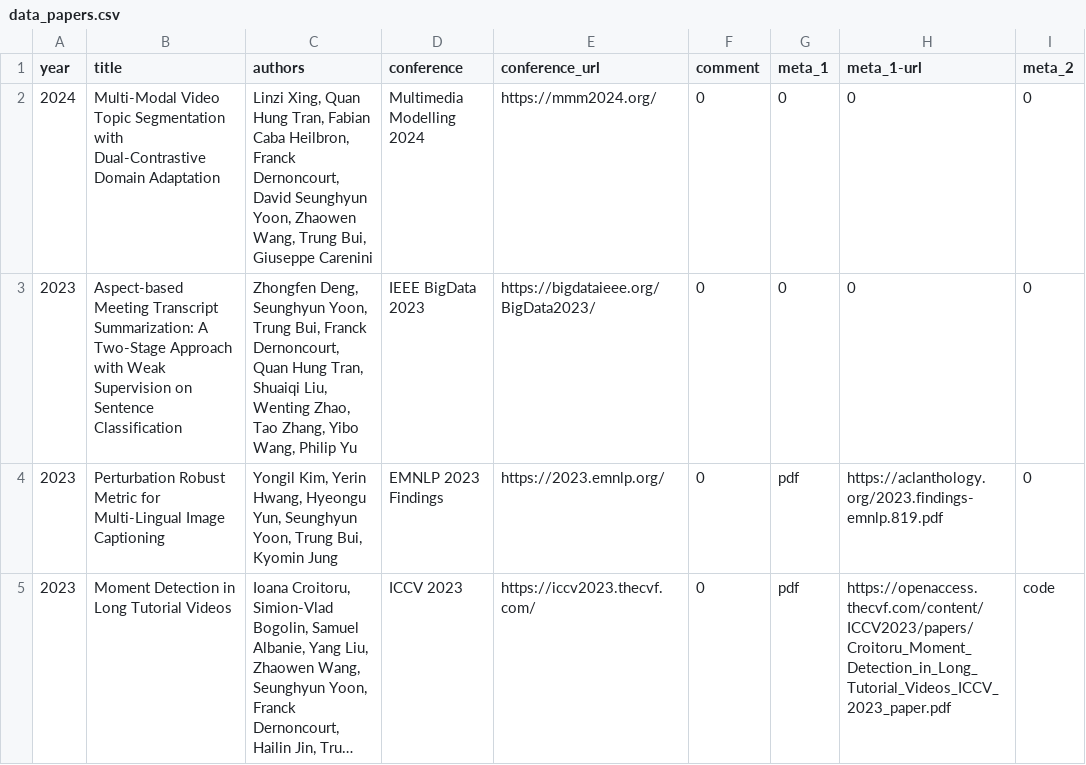
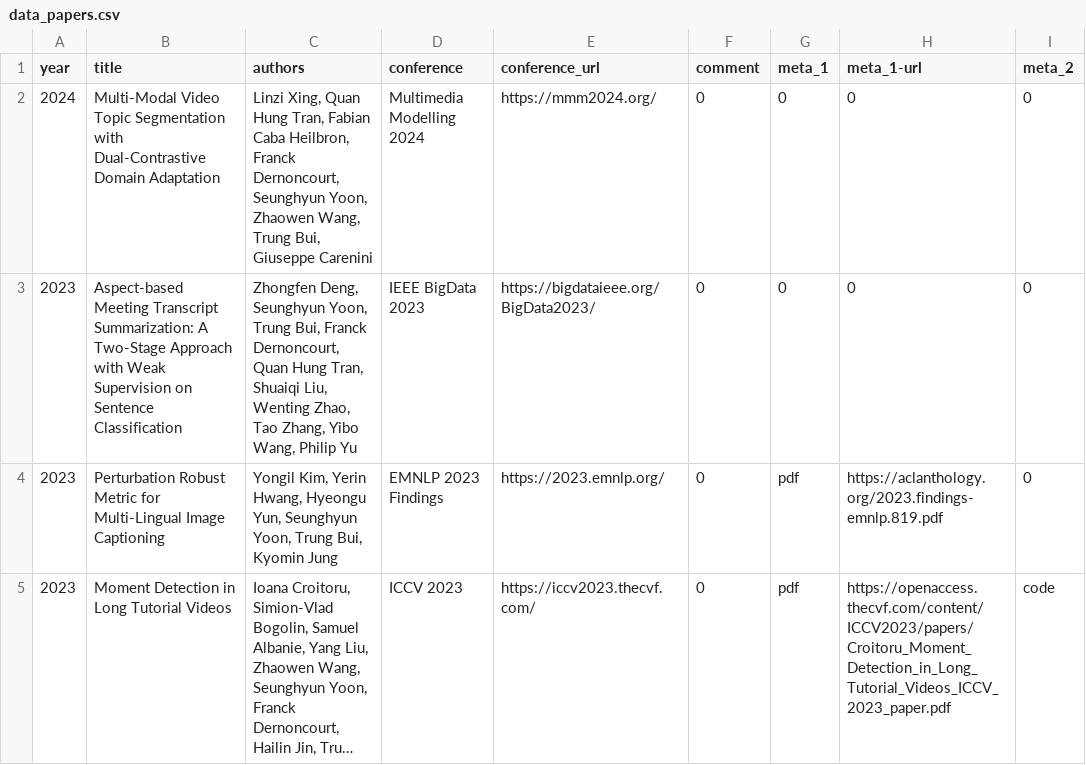
Before and after one commit to david-yoon/david-yoon.github.io, a CSV file: resource/data_papers.csv, drawn as a sheet; only a part is shown; long unchanged cells end in …; the diff names each change by its address in the sheet, - before the commit and + after, or states it on an @@ line.

```diff
--- a/resource/data_papers.csv
+++ b/resource/data_papers.csv
-C2 (authors): …Franck Dernoncourt, David Seunghyun Yoon,…
+C2 (authors): …Franck Dernoncourt, Seunghyun Yoon,…
```
Also changed, not shown: 2 other files.
